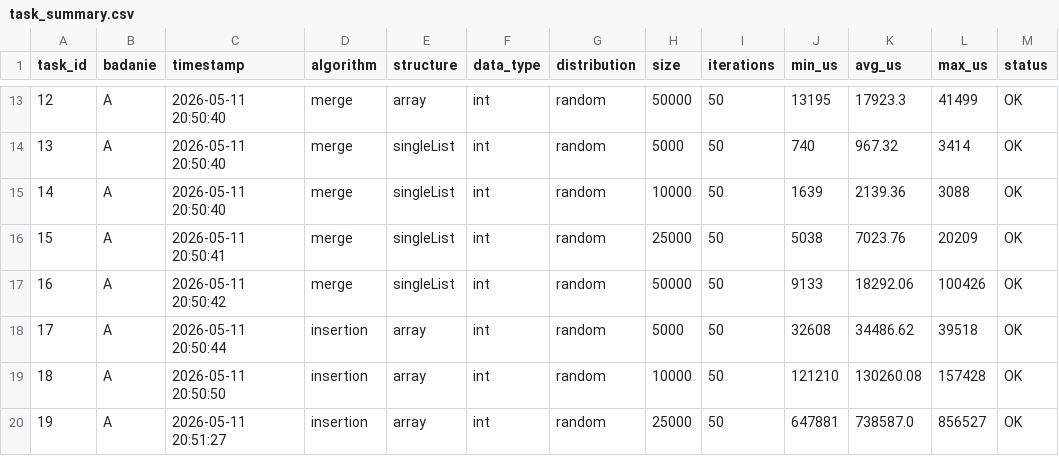
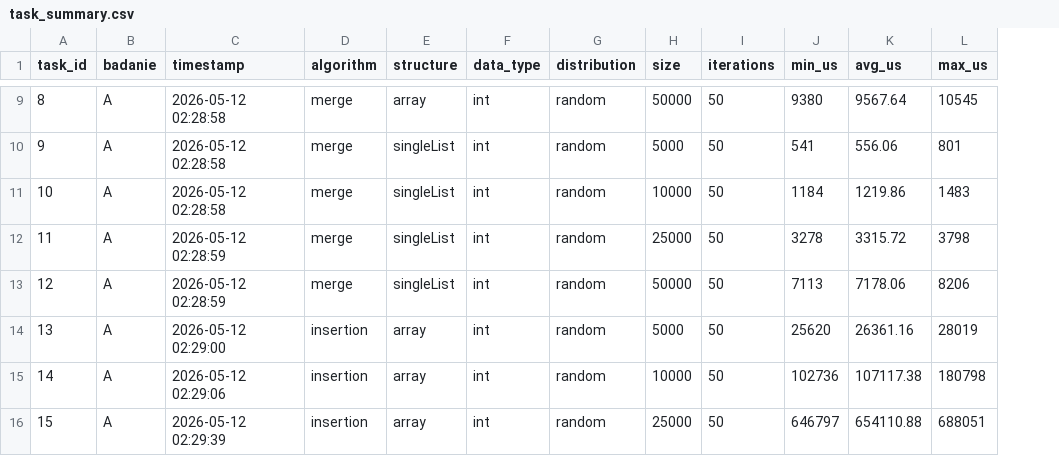
Before and after one commit to mihaizer/aizo-proj, a CSV file: results/analysis/task_summary.csv, drawn as a sheet; only a part is shown, gaps mark what is left out; removed rows and columns are numbered as before the commit, all else as after; the diff covers the shown part only; the diff names each change by its address in the sheet, - before the commit and + after, or states it on an @@ line.

```diff
--- a/results/analysis/task_summary.csv
+++ b/results/analysis/task_summary.csv
-column M (status), rows 13-20: all OK
@@ column A (task_id) renumbered from row 6 down @@
-C9:C11 (timestamp): 2026-05-11 20:50:40
+C9:C11 (timestamp): 2026-05-12 02:28:58
-J9 (min_us): 13195
+J9 (min_us): 9380
-K9 (avg_us): 17923.3
+K9 (avg_us): 9567.64
-L9 (max_us): 41499
+L9 (max_us): 10545
-J10 (min_us): 740
+J10 (min_us): 541
-K10 (avg_us): 967.32
+K10 (avg_us): 556.06
-L10 (max_us): 3414
+L10 (max_us): 801
-J11 (min_us): 1639
+J11 (min_us): 1184
-K11 (avg_us): 2139.36
+K11 (avg_us): 1219.86
-L11 (max_us): 3088
+L11 (max_us): 1483
-C12 (timestamp): 2026-05-11 20:50:41
+C12 (timestamp): 2026-05-12 02:28:59
-J12 (min_us): 5038
+J12 (min_us): 3278
-K12 (avg_us): 7023.76
+K12 (avg_us): 3315.72
-L12 (max_us): 20209
+L12 (max_us): 3798
-C13 (timestamp): 2026-05-11 20:50:42
+C13 (timestamp): 2026-05-12 02:28:59
-J13 (min_us): 9133
+J13 (min_us): 7113
-K13 (avg_us): 18292.06
+K13 (avg_us): 7178.06
-L13 (max_us): 100426
+L13 (max_us): 8206
-C14 (timestamp): 2026-05-11 20:50:44
+C14 (timestamp): 2026-05-12 02:29:00
-J14 (min_us): 32608
+J14 (min_us): 25620
-K14 (avg_us): 34486.62
+K14 (avg_us): 26361.16
-L14 (max_us): 39518
+L14 (max_us): 28019
-C15 (timestamp): 2026-05-11 20:50:50
+C15 (timestamp): 2026-05-12 02:29:06
-J15 (min_us): 121210
+J15 (min_us): 102736
-K15 (avg_us): 130260.08
+K15 (avg_us): 107117.38
-L15 (max_us): 157428
+L15 (max_us): 180798
-C16 (timestamp): 2026-05-11 20:51:27
+C16 (timestamp): 2026-05-12 02:29:39
-J16 (min_us): 647881
+J16 (min_us): 646797
-K16 (avg_us): 738587.0
+K16 (avg_us): 654110.88
-L16 (max_us): 856527
+L16 (max_us): 688051
```
Also changed, not shown: 4 removed rows and 91 edited cells elsewhere in this file, results/analysis/badanie_A_summary.csv, results/analysis/badanie_B_summary.csv, 11 other files.
